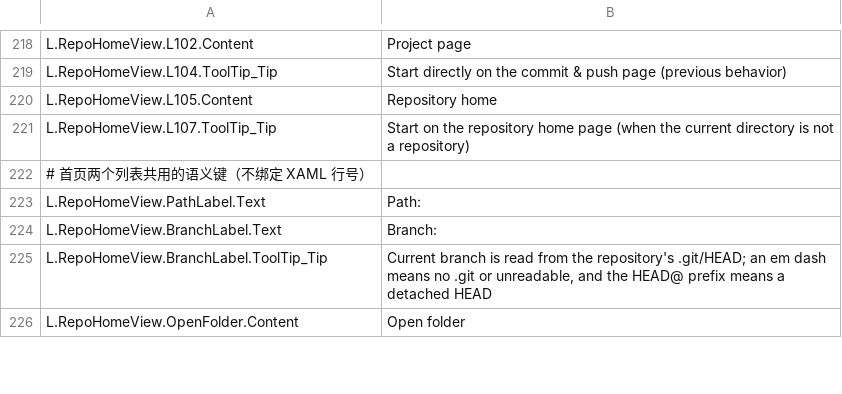
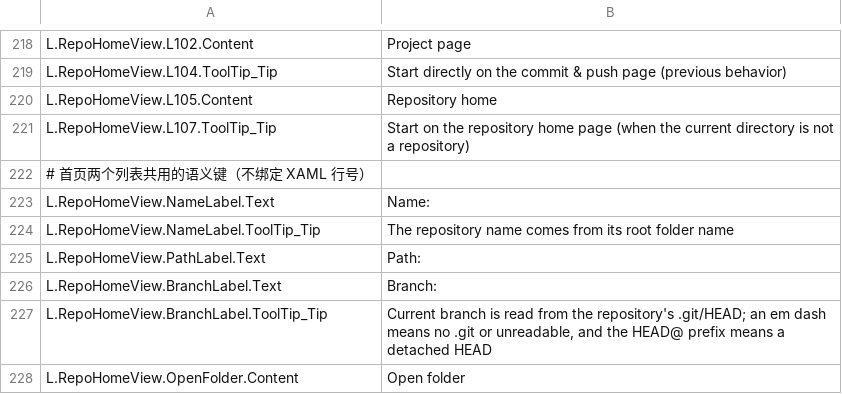
Before and after one commit to YYLMZXC/MultiGitCommit, a TSV file: src/MultiGitCommit.Avalonia/I18n/strings.en-US.tsv, drawn as a sheet; only a part is shown, gaps mark what is left out; the diff names each change by its address in the sheet, - before the commit and + after, or states it on an @@ line.

```diff
--- a/src/MultiGitCommit.Avalonia/I18n/strings.en-US.tsv
+++ b/src/MultiGitCommit.Avalonia/I18n/strings.en-US.tsv
+row 223: L.RepoHomeView.NameLabel.Text | Name:
+row 224: L.RepoHomeView.NameLabel.ToolTip_Tip | The repository name comes from its root folder name
```
Also changed, not shown: src/MultiGitCommit.Avalonia/I18n/strings.zh-CN.tsv, 4 other files.
